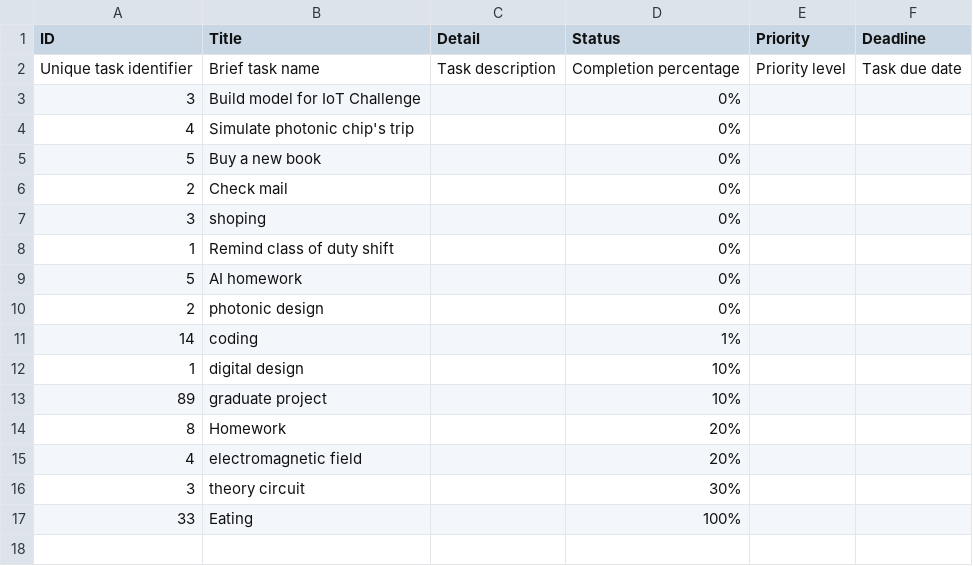
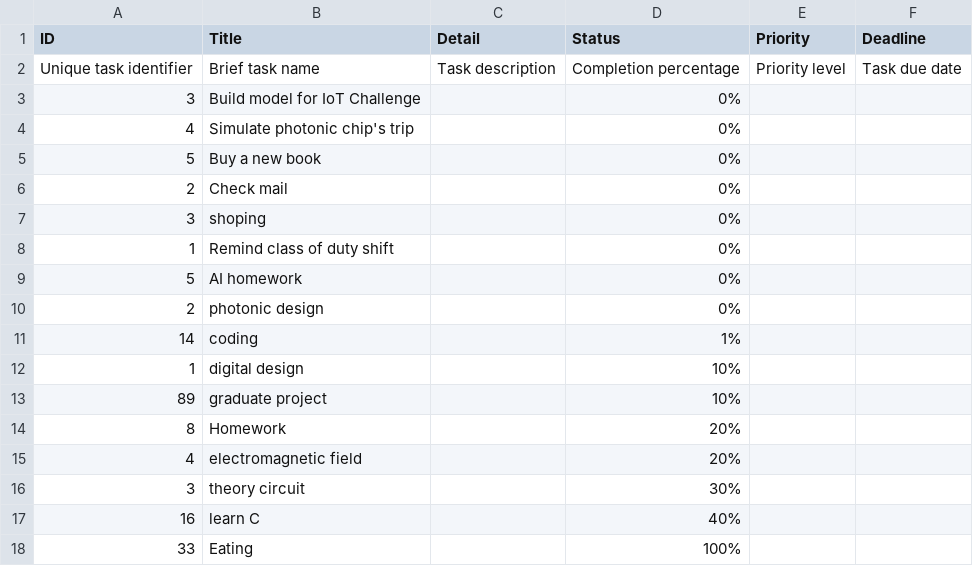
Before and after one commit to Cheesenguyen/edabk_lab_project2, a CSV file: docs/task.csv, drawn as a sheet; the diff names each change by its address in the sheet, - before the commit and + after, or states it on an @@ line.

Commit message:
chuong trinh chay on dinh, save data thanh cong

```diff
--- a/docs/task.csv
+++ b/docs/task.csv
+row 17: 16 | learn C |  | 40%
```
Also changed, not shown: 2 other files.
